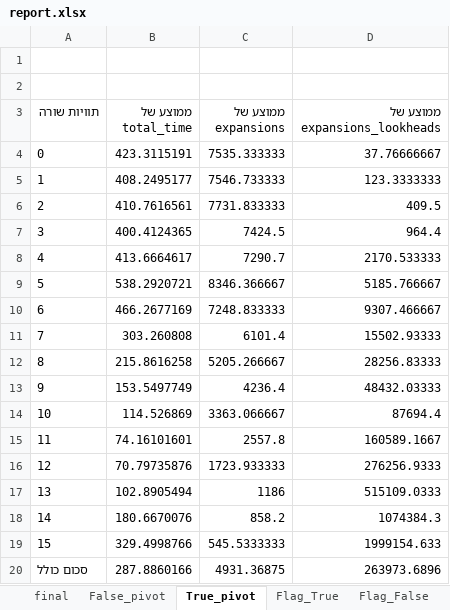
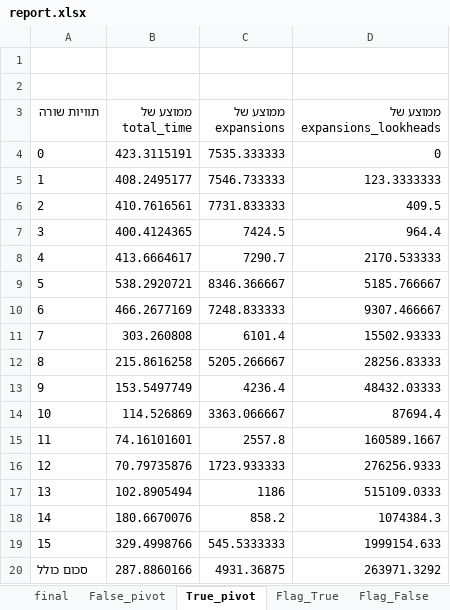
Before and after one commit to NoaTal1996/A-Star-with-Lookhead, an Excel workbook: report.xlsx, sheet True_pivot, drawn as a sheet; values as stored, in another font and other column widths than the file's, no borders; the diff names each change by its address in the sheet, - before the commit and + after, or states it on an @@ line.

```diff
--- a/report.xlsx (sheet True_pivot)
+++ b/report.xlsx (sheet True_pivot)
-D4 (ממוצע של expansions_lookheads): 37.76666667
+D4 (ממוצע של expansions_lookheads): 0
-D20 (ממוצע של expansions_lookheads): 263973.6896
+D20 (ממוצע של expansions_lookheads): 263971.3292
```
Also changed, not shown: sheet Flag_True, sheet Flag_False, sheet final, sheet False_pivot, charts or pictures.
